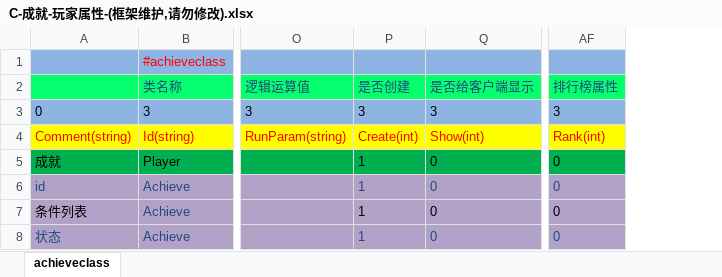
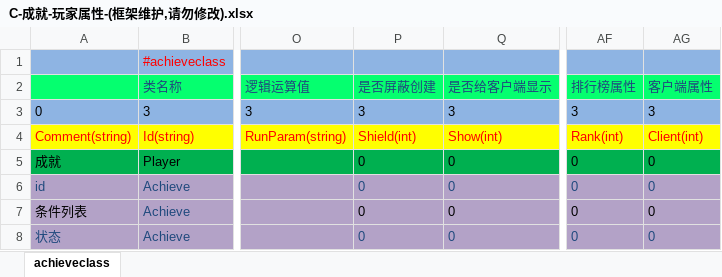
Before and after one commit to lori227/KFrame, an Excel workbook: _resource/excel/C-成就-玩家属性-(框架维护,请勿修改).xlsx, sheet achieveclass, drawn as a sheet; only a part is shown, gaps mark what is left out; values as stored, in another font and other column widths than the file's, no borders; removed rows and columns are numbered as before the commit, all else as after; the diff names each change by its address in the sheet, - before the commit and + after, or states it on an @@ line.

```diff
--- a/_resource/excel/C-成就-玩家属性-(框架维护,请勿修改).xlsx (sheet achieveclass)
+++ b/_resource/excel/C-成就-玩家属性-(框架维护,请勿修改).xlsx (sheet achieveclass)
-column P (是否创建), rows 3-8: 3 | Create(int) | 1 | 1 | 1 | 1
+column P (是否屏蔽创建), rows 3-8: 3 | Shield(int) | 0 | 0 | 0 | 0
+column AG (客户端属性), rows 3-8: 3 | Client(int) | 0 | 0 | 0 | 0
```
Also changed, not shown: _resource/excel/D-掉落-玩家属性-(框架维护,请勿修改).xlsx, _resource/excel/G-关系-玩家属性-(框架维护,请勿修改).xlsx, 15 other files.
